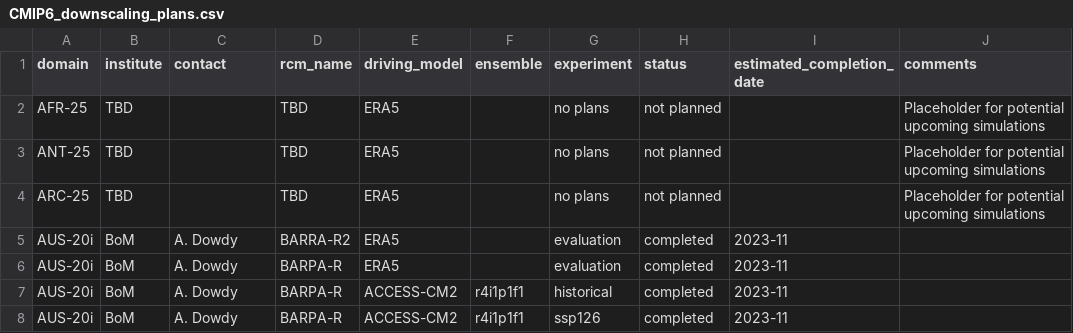
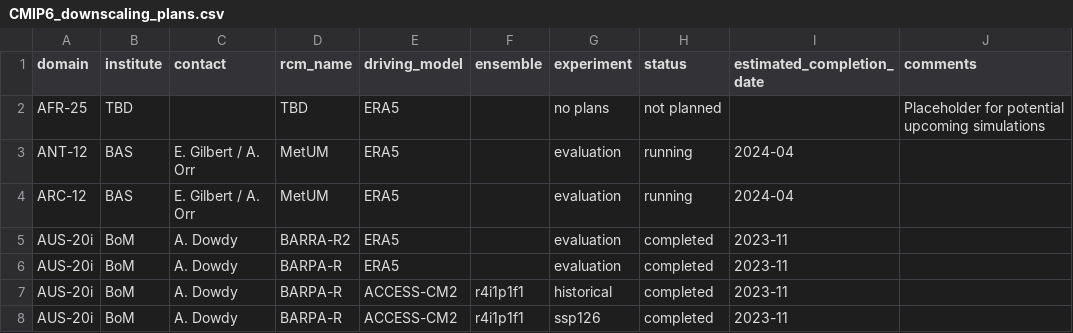
Before and after one commit to WCRP-CORDEX/simulation-status, a CSV file: CMIP6_downscaling_plans.csv, drawn as a sheet; only a part is shown.

Commit message:
Add BAS plans on polar regions

```diff
--- a/CMIP6_downscaling_plans.csv
+++ b/CMIP6_downscaling_plans.csv
@@ -2,4 +2,4 @@ domain,institute,contact,rcm_name,driving_model,ensemble,experiment,status,estim
 AFR-25,TBD,,TBD,ERA5,,no plans,not planned,,Placeholder for potential upcoming simulations
-ANT-25,TBD,,TBD,ERA5,,no plans,not planned,,Placeholder for potential upcoming simulations
-ARC-25,TBD,,TBD,ERA5,,no plans,not planned,,Placeholder for potential upcoming simulations
+ANT-12,BAS,E. Gilbert / A. Orr,MetUM,ERA5,,evaluation,running,2024-04,
+ARC-12,BAS,E. Gilbert / A. Orr,MetUM,ERA5,,evaluation,running,2024-04,
 AUS-20i,BoM,A. Dowdy,BARRA-R2,ERA5,,evaluation,completed,2023-11,
```
